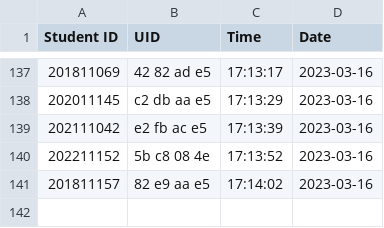
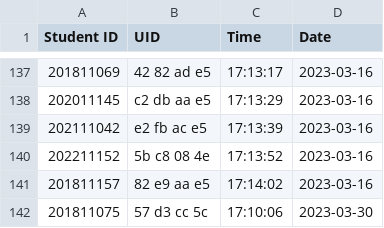
Before and after one commit to munjkim/rasberrypi_nfc, a CSV file: data/reading.csv, drawn as a sheet; only a part is shown, gaps mark what is left out; the diff names each change by its address in the sheet, - before the commit and + after, or states it on an @@ line.

```diff
--- a/data/reading.csv
+++ b/data/reading.csv
+row 142: 201811075 | 57 d3 cc 5c | 17:10:06 | 2023-03-30
```
Also changed, not shown: data/data.csv, 2 other files.
